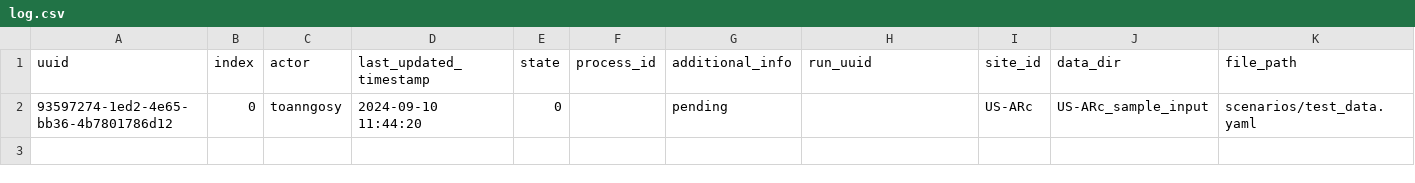
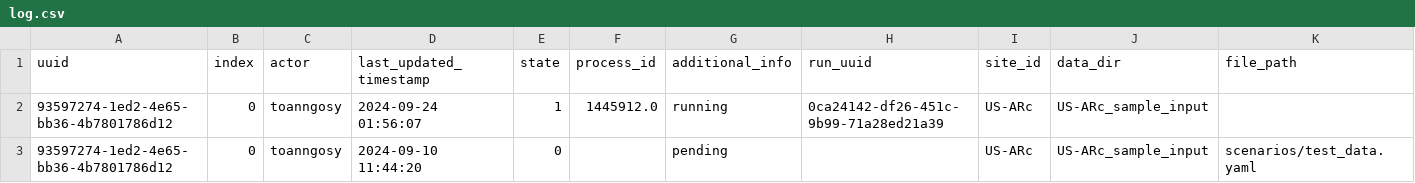
Before and after one commit to toanngosy/test_workflow, a CSV file: report/server/rocky/log.csv, drawn as a sheet.

Commit message:
switch to running for run uuid 93597274-1ed2-4e65-bb36-4b7801786d12-0 at rocky

```diff
--- a/report/server/rocky/log.csv
+++ b/report/server/rocky/log.csv
@@ -1,2 +1,3 @@
 uuid,index,actor,last_updated_timestamp,state,process_id,additional_info,run_uuid,site_id,data_dir,file_path
+93597274-1ed2-4e65-bb36-4b7801786d12,0,toanngosy,2024-09-24 01:56:07,1,1445912.0,running,0ca24142-df26-451c-9b99-71a28ed21a39,US-ARc,US-ARc_sample_input,
 93597274-1ed2-4e65-bb36-4b7801786d12,0,toanngosy,2024-09-10 11:44:20,0,,pending,,US-ARc,US-ARc_sample_input,scenarios/test_data.yaml
```
